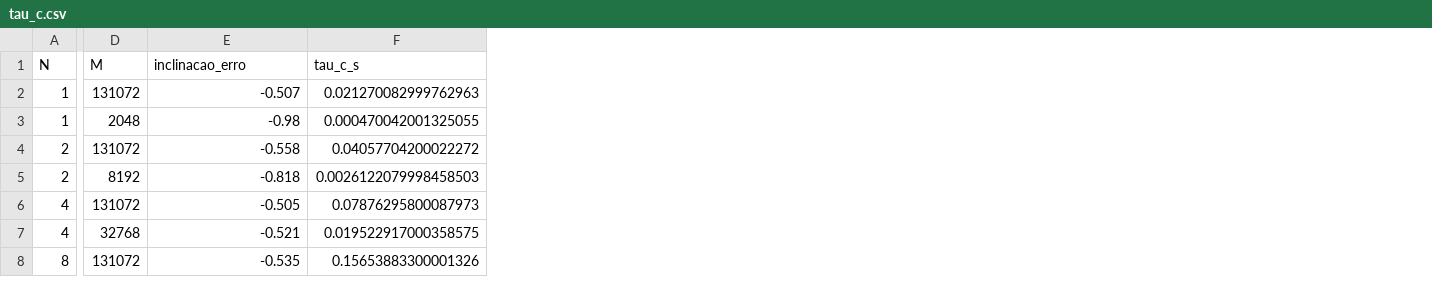
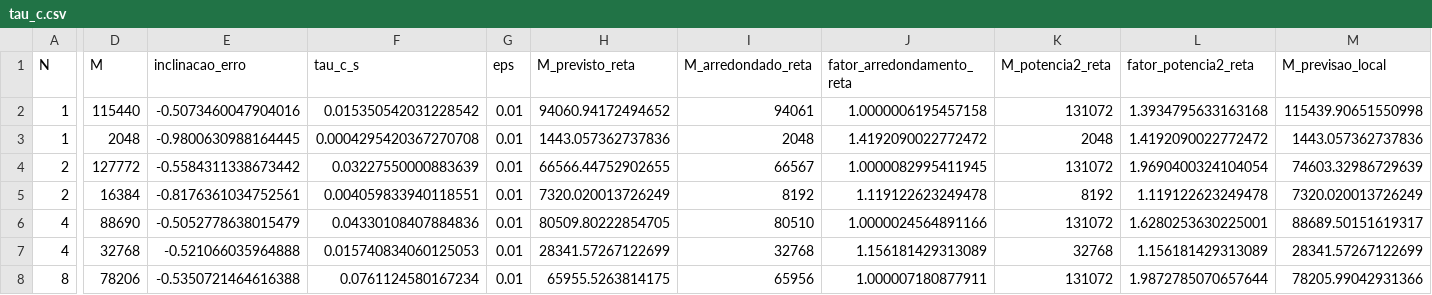
Before and after one commit to LucasMaga00/quant-search, a CSV file: dados/tau_c.csv, drawn as a sheet; only a part is shown, gaps mark what is left out; the diff covers the shown part only; the diff names each change by its address in the sheet, - before the commit and + after, or states it on an @@ line.

```diff
--- a/dados/tau_c.csv
+++ b/dados/tau_c.csv
+column G (eps), rows 2-8: all 0.01
+column H (M_previsto_reta), rows 2-8: 94060.94172494652 | 1443.057362737836 | 66566.44752902655 | 7320.020013726249 | 80509.80222854705 | 28341.57267122699 | 65955.5263814175
+column I (M_arredondado_reta), rows 2-8: 94061 | 2048 | 66567 | 8192 | 80510 | 32768 | 65956
+column J (fator_arredondamento_reta), rows 2-8: 1.0000006195457158 | 1.4192090022772472 | 1.0000082995411945 | 1.119122623249478 | 1.0000024564891166 | 1.156181429313089 | 1.000007180877911
+column K (M_potencia2_reta), rows 2-8: 131072 | 2048 | 131072 | 8192 | 131072 | 32768 | 131072
+column L (fator_potencia2_reta), rows 2-8: 1.3934795633163168 | 1.4192090022772472 | 1.9690400324104054 | 1.119122623249478 | 1.6280253630225001 | 1.156181429313089 | 1.9872785070657644
+column M (M_previsao_local), rows 2-8: 115439.90651550998 | 1443.057362737836 | 74603.32986729639 | 7320.020013726249 | 88689.50151619317 | 28341.57267122699 | 78205.99042931366
-D2 (M): 131072
+D2 (M): 115440
-E2 (inclinacao_erro): -0.507
+E2 (inclinacao_erro): -0.5073460047904016
-F2 (tau_c_s): 0.021270082999762963
+F2 (tau_c_s): 0.015350542031228542
-E3 (inclinacao_erro): -0.98
+E3 (inclinacao_erro): -0.9800630988164445
-F3 (tau_c_s): 0.000470042001325055
+F3 (tau_c_s): 0.0004295420367270708
-D4 (M): 131072
+D4 (M): 127772
-E4 (inclinacao_erro): -0.558
+E4 (inclinacao_erro): -0.5584311338673442
-F4 (tau_c_s): 0.04057704200022272
+F4 (tau_c_s): 0.03227550000883639
-D5 (M): 8192
+D5 (M): 16384
-E5 (inclinacao_erro): -0.818
+E5 (inclinacao_erro): -0.8176361034752561
-F5 (tau_c_s): 0.0026122079998458503
+F5 (tau_c_s): 0.004059833940118551
-D6 (M): 131072
+D6 (M): 88690
-E6 (inclinacao_erro): -0.505
+E6 (inclinacao_erro): -0.5052778638015479
-F6 (tau_c_s): 0.07876295800087973
+F6 (tau_c_s): 0.04330108407884836
-E7 (inclinacao_erro): -0.521
+E7 (inclinacao_erro): -0.521066035964888
-F7 (tau_c_s): 0.019522917000358575
+F7 (tau_c_s): 0.015740834060125053
-D8 (M): 131072
+D8 (M): 78206
-E8 (inclinacao_erro): -0.535
+E8 (inclinacao_erro): -0.5350721464616388
-F8 (tau_c_s): 0.15653883300001326
+F8 (tau_c_s): 0.0761124580167234
```
Also changed, not shown: 7 added columns and 35 edited cells elsewhere in this file, dados/tau_q.csv, 39 other files.
